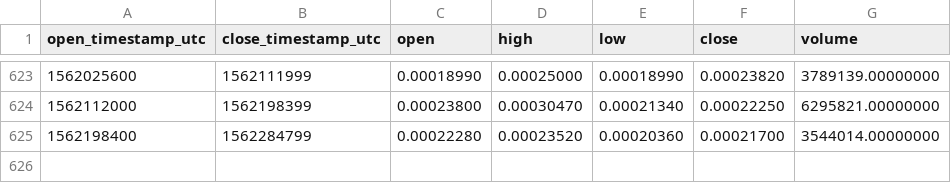
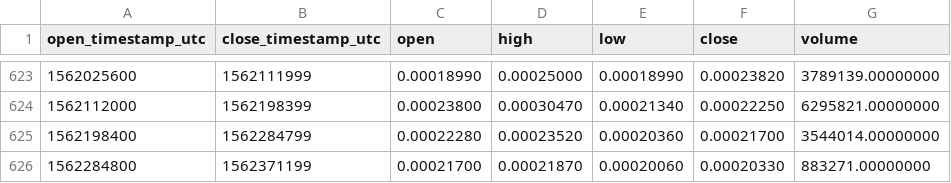
Before and after one commit to cryptobigbro/binance-ASTETH, a CSV file: binance-ASTETH-1d.csv, drawn as a sheet; only a part is shown, gaps mark what is left out.

Commit message:
Update OHLCV data.

```diff
--- a/binance-ASTETH-1d.csv
+++ b/binance-ASTETH-1d.csv
@@ -625 +625,2 @@ open_timestamp_utc,close_timestamp_utc,open,high,low,close,volume
 1562198400,1562284799,0.00022280,0.00023520,0.00020360,0.00021700,3544014.00000000
+1562284800,1562371199,0.00021700,0.00021870,0.00020060,0.00020330,883271.00000000
```
Also changed, not shown: 1 other file.
